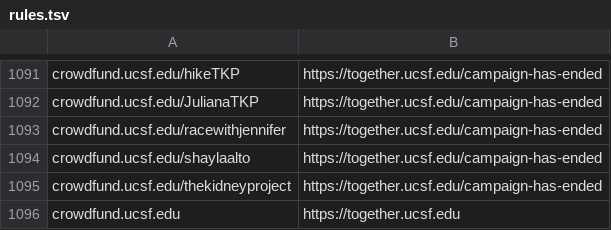
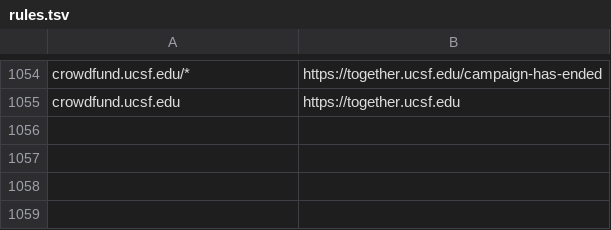
Before and after one commit to ucsf-web-services/redirect-service, a TSV file: rules.tsv, drawn as a sheet; only a part is shown, gaps mark what is left out; removed rows and columns are numbered as before the commit, all else as after; the diff covers the shown part only; the diff names each change by its address in the sheet, - before the commit and + after, or states it on an @@ line.

Commit message:
Updated crowdfund paths

```diff
--- a/rules.tsv
+++ b/rules.tsv
-A1054: crowdfund.ucsf.edu/hikeTKP
+A1054: crowdfund.ucsf.edu/*
-row 1092: crowdfund.ucsf.edu/JulianaTKP | https://together.ucsf.edu/campaign-has-ended
-row 1093: crowdfund.ucsf.edu/racewithjennifer | https://together.ucsf.edu/campaign-has-ended
-row 1094: crowdfund.ucsf.edu/shaylaalto | https://together.ucsf.edu/campaign-has-ended
-row 1095: crowdfund.ucsf.edu/thekidneyproject | https://together.ucsf.edu/campaign-has-ended
```
Also changed, not shown: 37 removed rows elsewhere in this file.
